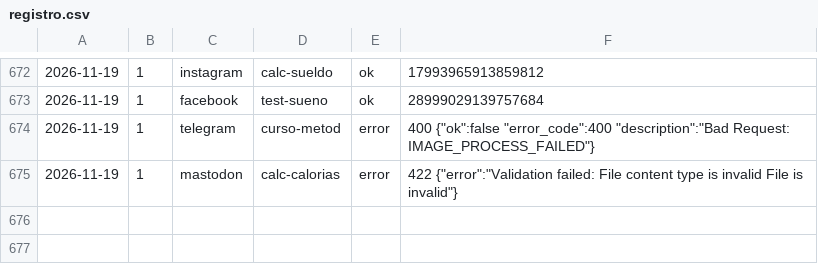
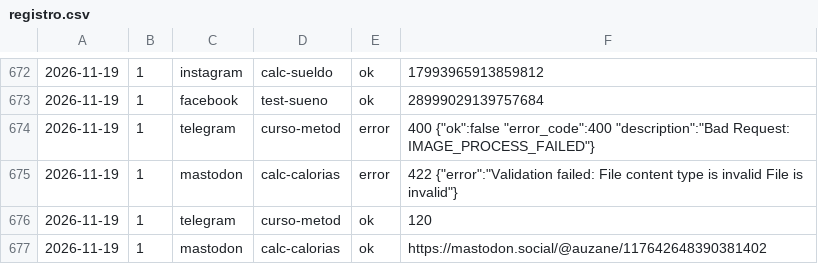
Before and after one commit to aurzane08-coder/aurzane-biblioteca-tareas, a CSV file: marketing/registro.csv, drawn as a sheet; only a part is shown, gaps mark what is left out; the diff names each change by its address in the sheet, - before the commit and + after, or states it on an @@ line.

Commit message:
marketing: pendientes 2026-11-19

```diff
--- a/marketing/registro.csv
+++ b/marketing/registro.csv
+row 676: 2026-11-19 | 1 | telegram | curso-metod | ok | 120
+row 677: 2026-11-19 | 1 | mastodon | calc-calorias | ok | https://mastodon.social/@auzane/117642648390381402
```
Also changed, not shown: 1 other file.
